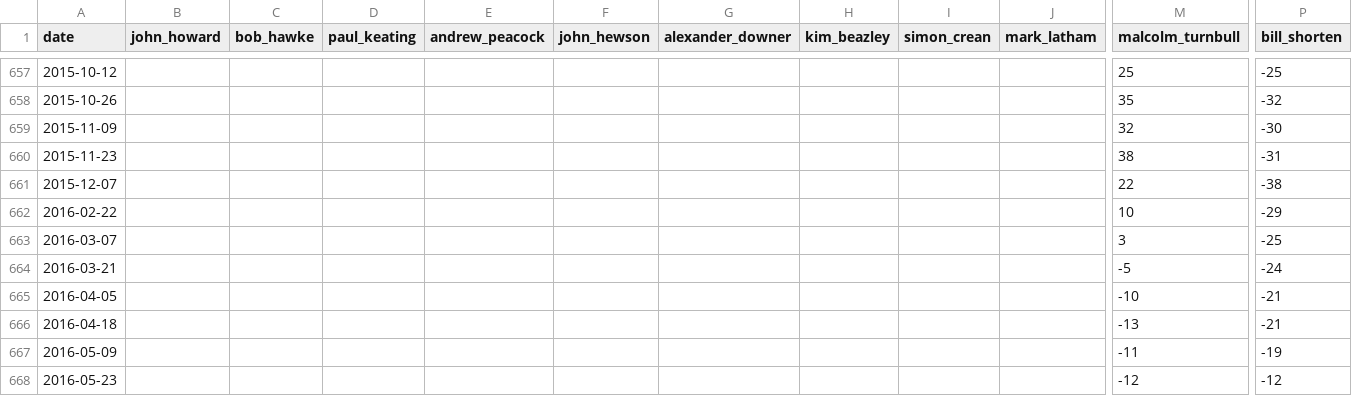
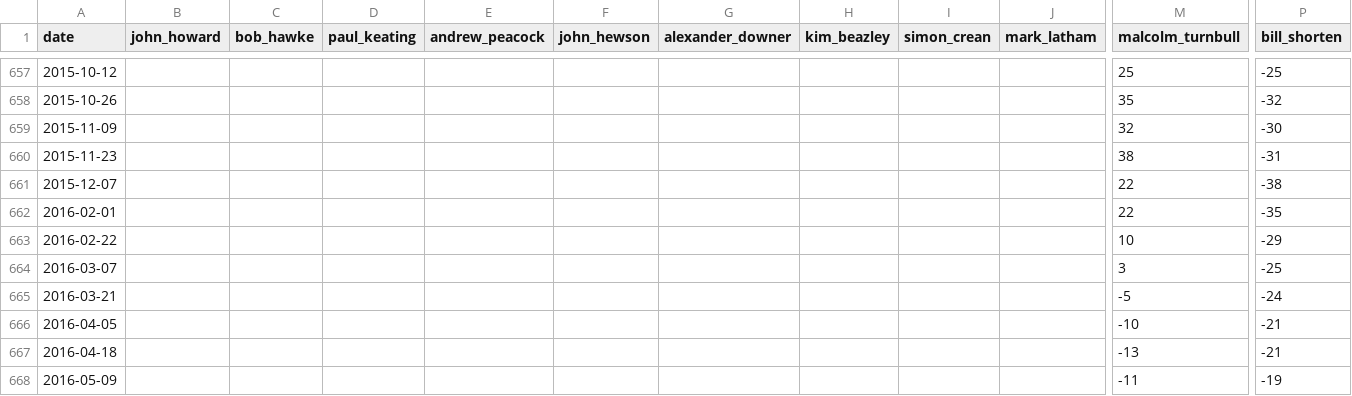
Before and after one commit to joshborgnolo/auspol-tracker, a CSV file: data/newspoll-leader-net-satisfaction.csv, drawn as a sheet; only a part is shown, gaps mark what is left out; the shorter side is filled out with more unchanged rows; rows hold the shown columns only; the diff names each change by its address in the sheet, - before the commit and + after, or states it on an @@ line.

Commit message:
Discrepancy review 3: adjudicate final eight archive conflicts
Tracker fixed (CSV right): 8 Dec 2013 Newspoll Greens 11->9, others
11->13, per Poll Bludger's same-week report ('Greens down one to 9%',
consistent with the 12->10->9 wave sequence); Wikipedia's unsourced
11/11 split was wrong.

CSVs fixed/extended (tracker right, per contemporaneous AAP/SBS,
Brisbane Times and The Australian-via-Poll Bludger reports, plus
Wikipedia tables): insert missing 1 Jun 2014 Newspoll primary wave
(36/37/12/15); rebalance One Nation vs others for 6-9 Oct 2016
(ONP 6, others 9) and 3-6 Nov 2016 (no ONP breakout, others 13);
fill others 8 for 22-25 Mar 2018; insert missing 28-31 Jan 2016
net-satisfaction wave (Turnbull +22, Shorten -35, matching the
53/31 and 25/60 approvals The Australian published).

compare-csv-vs-tracker now reports 0 discrepancies.

Co-authored-by: Matilda-Coder <matilda@maincode.com>

```diff
--- a/data/newspoll-leader-net-satisfaction.csv
+++ b/data/newspoll-leader-net-satisfaction.csv
+row 662: 2016-02-01 |  |  |  |  |  |  |  |  |  | 22 | -35
```
Also changed, not shown: data/newspoll-primary-vote.csv, 3 other files.
